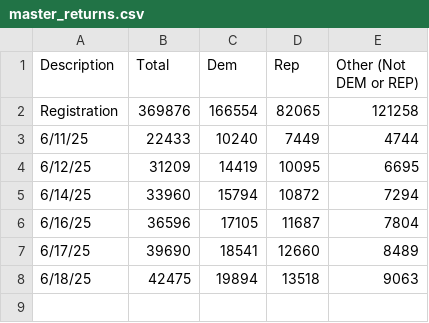
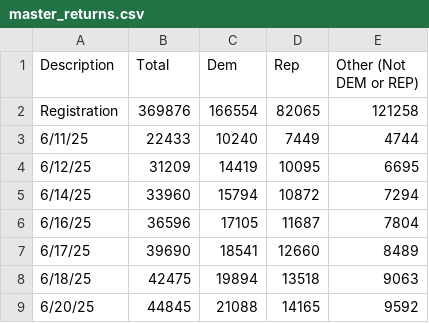
Before and after one commit to mph372/sd-d1-runoff-tracker, a CSV file: public/data/ballot_returns/master_returns.csv, drawn as a sheet.

```diff
--- a/public/data/ballot_returns/master_returns.csv
+++ b/public/data/ballot_returns/master_returns.csv
@@ -8 +8,2 @@ Registration,369876,166554,82065,121258
 6/18/25,42475,19894,13518,9063
+6/20/25,44845,21088,14165,9592
```
Also changed, not shown: public/data/contributions.csv, public/data/expenditures.csv, 21 other files.
